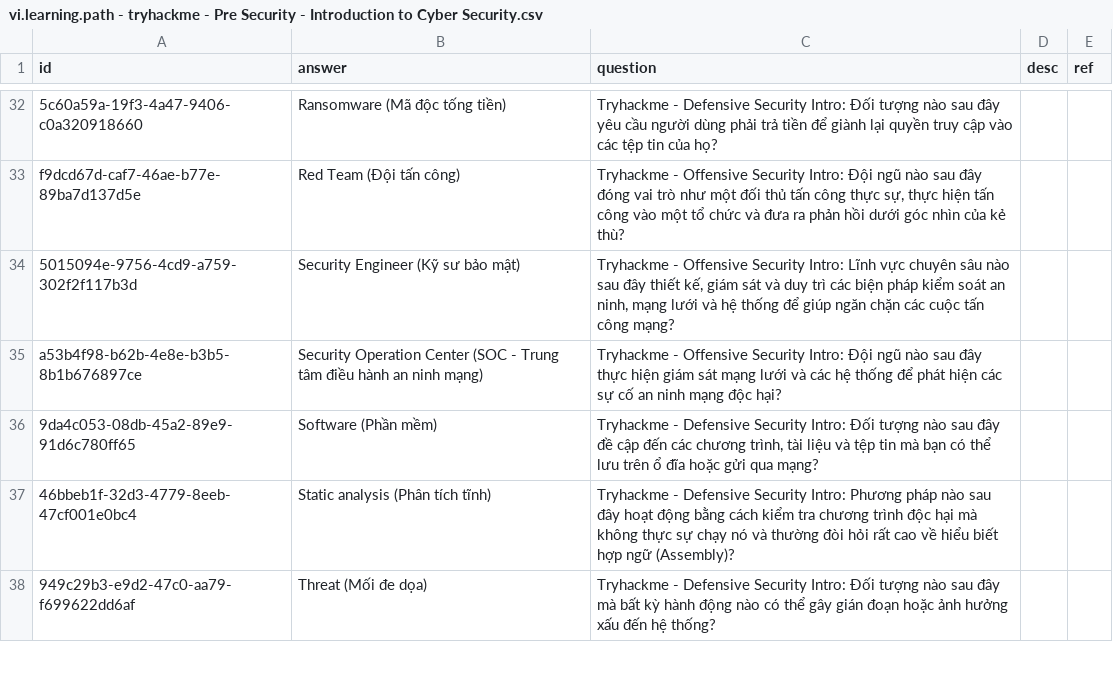
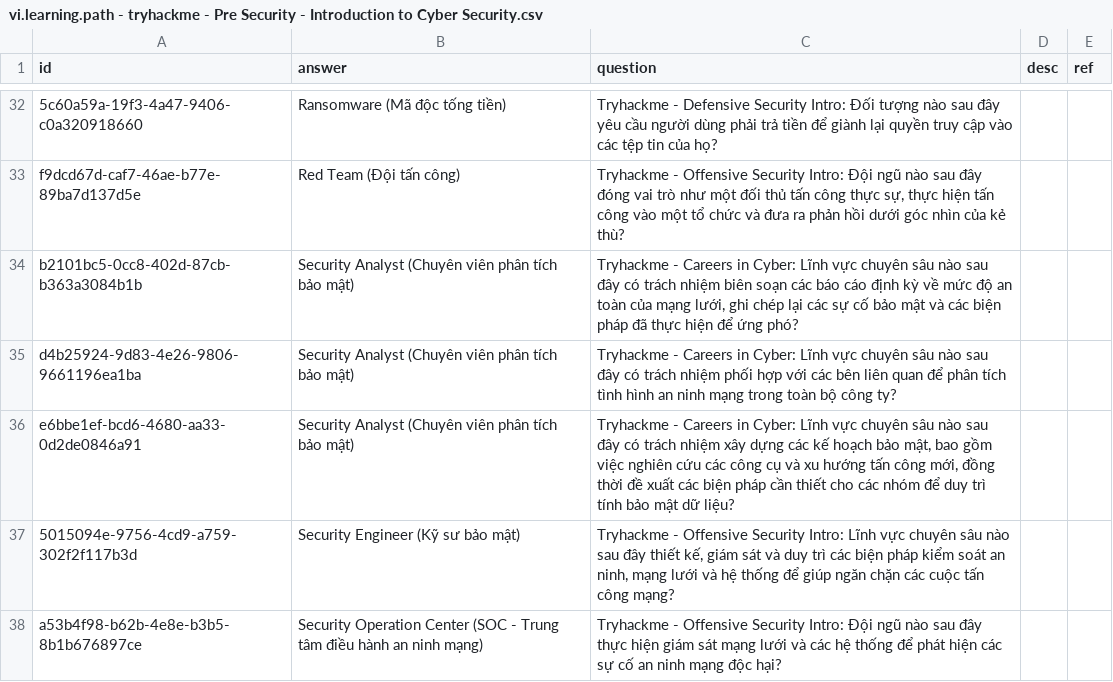
Before and after one commit to a7612/flashcard-resN, a CSV file: questions/vi.learning.path - tryhackme - Pre Security - Introduction to Cyber Security.csv, drawn as a sheet; only a part is shown, gaps mark what is left out; the shorter side is filled out with more unchanged rows; the diff names each change by its address in the sheet, - before the commit and + after, or states it on an @@ line.

```diff
--- a/questions/vi.learning.path - tryhackme - Pre Security - Introduction to Cyber Security.csv
+++ b/questions/vi.learning.path - tryhackme - Pre Security - Introduction to Cyber Security.csv
+row 34: b2101bc5-0cc8-402d-87cb-b363a3084b1b | Security Analyst (Chuyên viên phân tích bảo mật) | Tryhackme - Careers in Cyber: Lĩnh vực chuyên sâu nào sau đây có trách nhiệm biên soạn các báo cáo định kỳ về mức độ an toàn của mạng lưới, ghi chép lại các sự cố bảo mật và các biện pháp đã thực hiện để ứng phó?
+row 35: d4b25924-9d83-4e26-9806-9661196ea1ba | Security Analyst (Chuyên viên phân tích bảo mật) | Tryhackme - Careers in Cyber: Lĩnh vực chuyên sâu nào sau đây có trách nhiệm phối hợp với các bên liên quan để phân tích tình hình an ninh mạng trong toàn bộ công ty?
+row 36: e6bbe1ef-bcd6-4680-aa33-0d2de0846a91 | Security Analyst (Chuyên viên phân tích bảo mật) | Tryhackme - Careers in Cyber: Lĩnh vực chuyên sâu nào sau đây có trách nhiệm xây dựng các kế hoạch bảo mật, bao gồm việc nghiên cứu các công cụ và xu hướng tấn công mới, đồng thời đề xuất các biện pháp cần thiết cho các nhóm để duy trì tính bảo mật dữ liệu?
```
Also changed, not shown: 1 other file.
